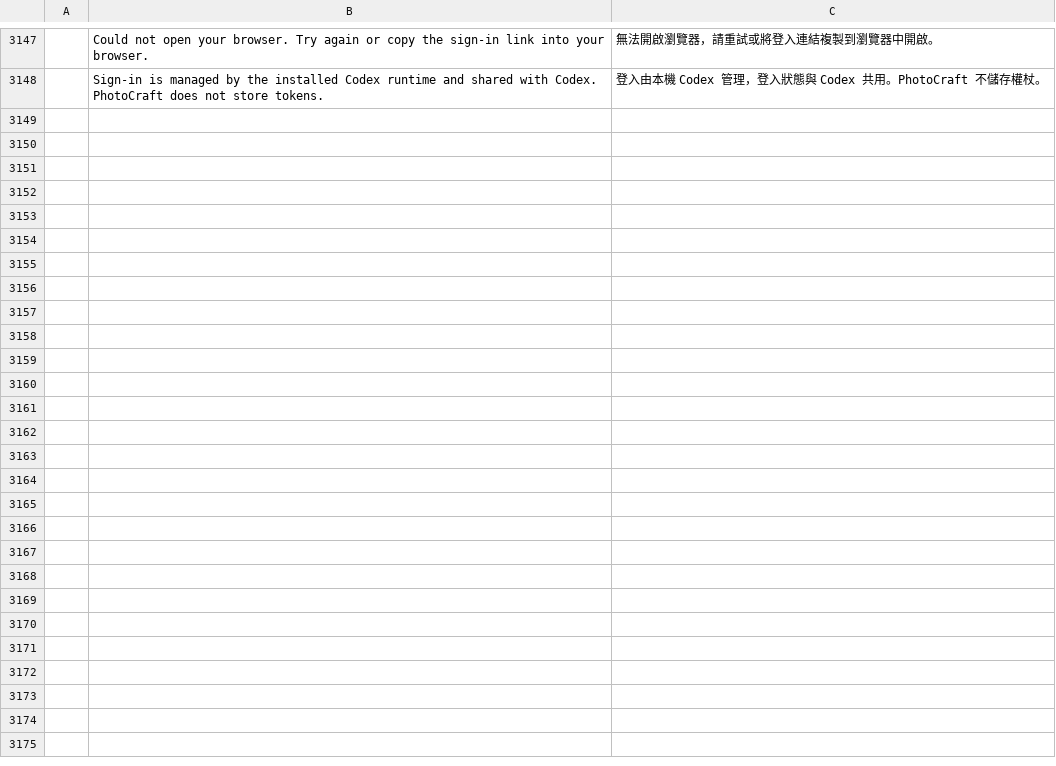
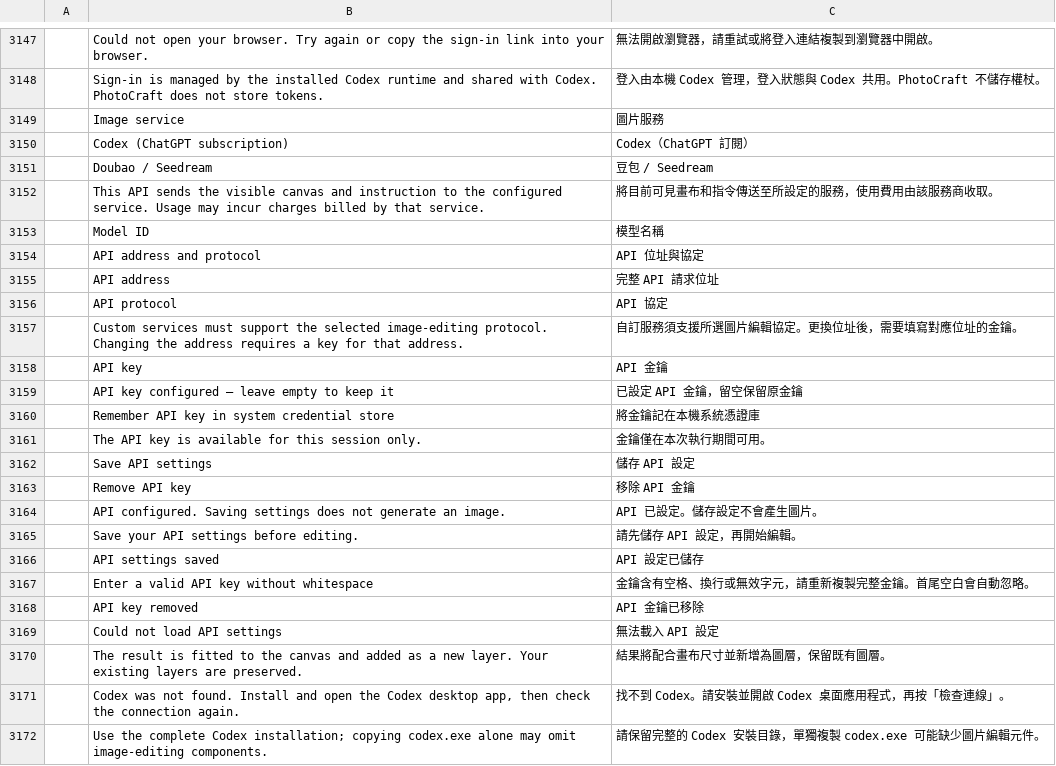
Before and after one commit to BLEZZ0102/photocraft-ai, a TSV file: crates/ui-egui/src/i18n/zh-hant.tsv, drawn as a sheet; only a part is shown, gaps mark what is left out; the diff names each change by its address in the sheet, - before the commit and + after, or states it on an @@ line.

```diff
--- a/crates/ui-egui/src/i18n/zh-hant.tsv
+++ b/crates/ui-egui/src/i18n/zh-hant.tsv
+row 3149:  | Image service | 圖片服務
+row 3150:  | Codex (ChatGPT subscription) | Codex（ChatGPT 訂閱）
+row 3151:  | Doubao / Seedream | 豆包 / Seedream
+row 3152:  | This API sends the visible canvas and instruction to the configured service. Usage may incur charges billed by that service. | 將目前可見畫布和指令傳送至所設定的服務，使用費用由該服務商收取。
+row 3153:  | Model ID | 模型名稱
+row 3154:  | API address and protocol | API 位址與協定
+row 3155:  | API address | 完整 API 請求位址
+row 3156:  | API protocol | API 協定
+row 3157:  | Custom services must support the selected image-editing protocol. Changing the address requires a key for that address. | 自訂服務須支援所選圖片編輯協定。更換位址後，需要填寫對應位址的金鑰。
+row 3158:  | API key | API 金鑰
+row 3159:  | API key configured — leave empty to keep it | 已設定 API 金鑰，留空保留原金鑰
+row 3160:  | Remember API key in system credential store | 將金鑰記在本機系統憑證庫
+row 3161:  | The API key is available for this session only. | 金鑰僅在本次執行期間可用。
+row 3162:  | Save API settings | 儲存 API 設定
+row 3163:  | Remove API key | 移除 API 金鑰
+row 3164:  | API configured. Saving settings does not generate an image. | API 已設定。儲存設定不會產生圖片。
+row 3165:  | Save your API settings before editing. | 請先儲存 API 設定，再開始編輯。
+row 3166:  | API settings saved | API 設定已儲存
+row 3167:  | Enter a valid API key without whitespace | 金鑰含有空格、換行或無效字元，請重新複製完整金鑰。首尾空白會自動忽略。
+row 3168:  | API key removed | API 金鑰已移除
+row 3169:  | Could not load API settings | 無法載入 API 設定
+row 3170:  | The result is fitted to the canvas and added as a new layer. Your existing layers are preserved. | 結果將配合畫布尺寸並新增為圖層，保留既有圖層。
+row 3171:  | Codex was not found. Install and open the Codex desktop app, then check the connection again. | 找不到 Codex。請安裝並開啟 Codex 桌面應用程式，再按「檢查連線」。
+row 3172:  | Use the complete Codex installation; copying codex.exe alone may omit image-editing components. | 請保留完整的 Codex 安裝目錄，單獨複製 codex.exe 可能缺少圖片編輯元件。
```
Also changed, not shown: crates/ui-egui/src/i18n/zh-hans.tsv, 35 other files.
